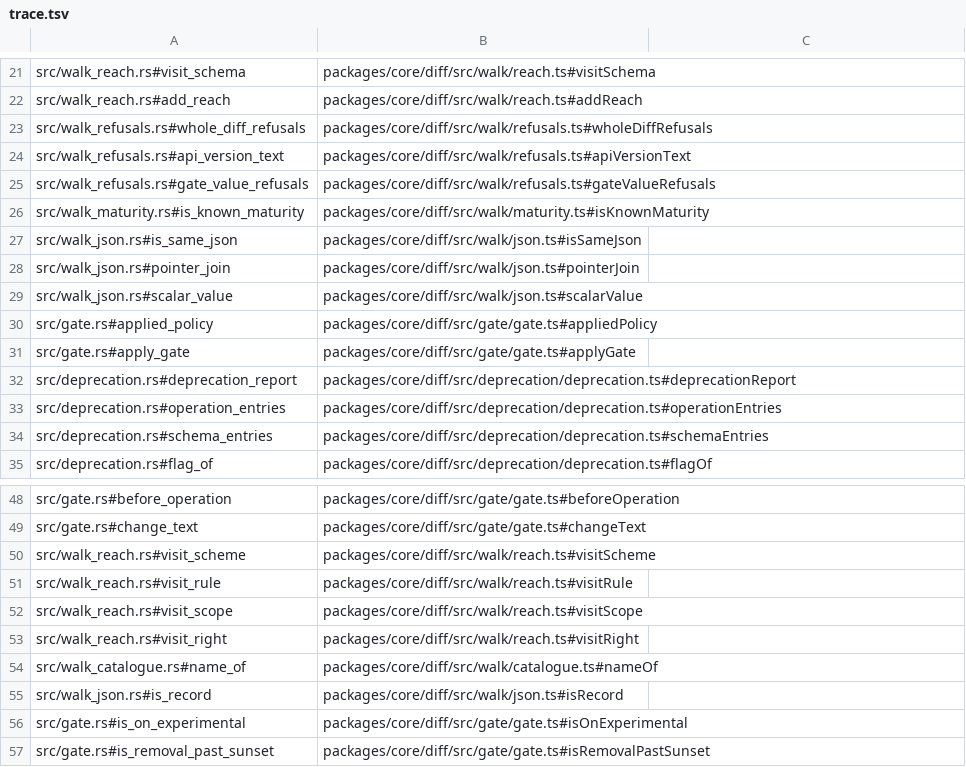
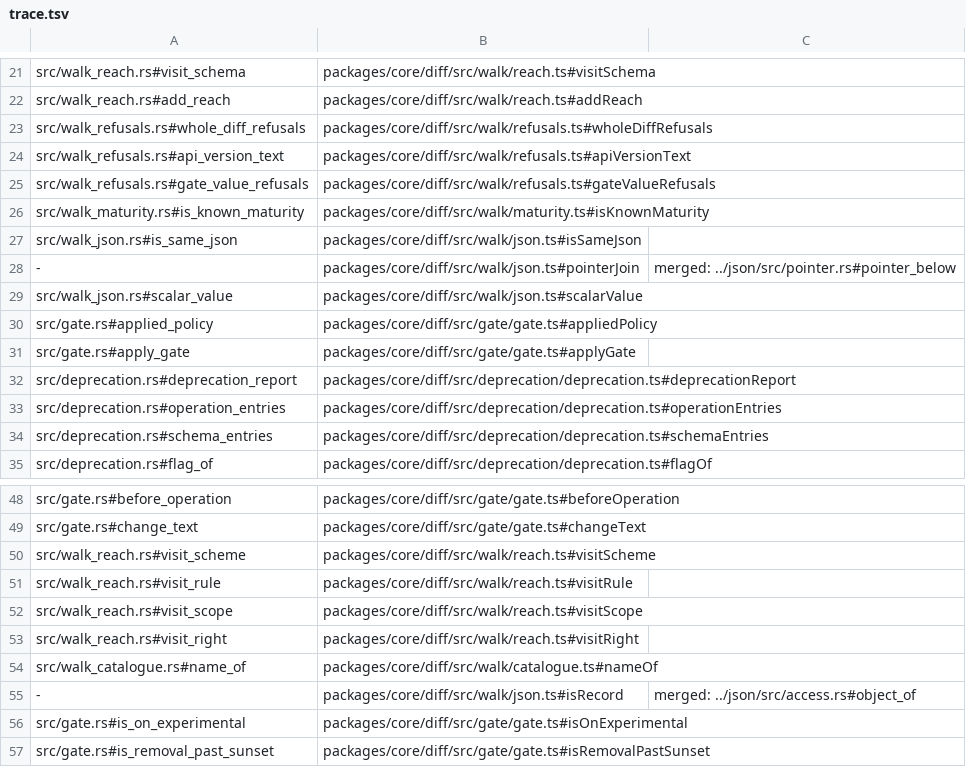
Before and after one commit to jubasse/seampact, a TSV file: crates/diff/trace.tsv, drawn as a sheet; only a part is shown, gaps mark what is left out.

```diff
--- a/crates/diff/trace.tsv
+++ b/crates/diff/trace.tsv
@@ -27,3 +27,3 @@ src/walk_maturity.rs#is_known_maturity	packages/core/diff/src/walk/maturity.ts#i
 src/walk_json.rs#is_same_json	packages/core/diff/src/walk/json.ts#isSameJson
-src/walk_json.rs#pointer_join	packages/core/diff/src/walk/json.ts#pointerJoin
+-	packages/core/diff/src/walk/json.ts#pointerJoin	merged: ../json/src/pointer.rs#pointer_below
 src/walk_json.rs#scalar_value	packages/core/diff/src/walk/json.ts#scalarValue
@@ -54,3 +54,3 @@ src/walk_reach.rs#visit_right	packages/core/diff/src/walk/reach.ts#visitRight
 src/walk_catalogue.rs#name_of	packages/core/diff/src/walk/catalogue.ts#nameOf
-src/walk_json.rs#is_record	packages/core/diff/src/walk/json.ts#isRecord
+-	packages/core/diff/src/walk/json.ts#isRecord	merged: ../json/src/access.rs#object_of
 src/gate.rs#is_on_experimental	packages/core/diff/src/gate/gate.ts#isOnExperimental
```
Also changed, not shown: crates/openapi/trace.tsv, crates/pipeline/trace.tsv, 51 other files.
